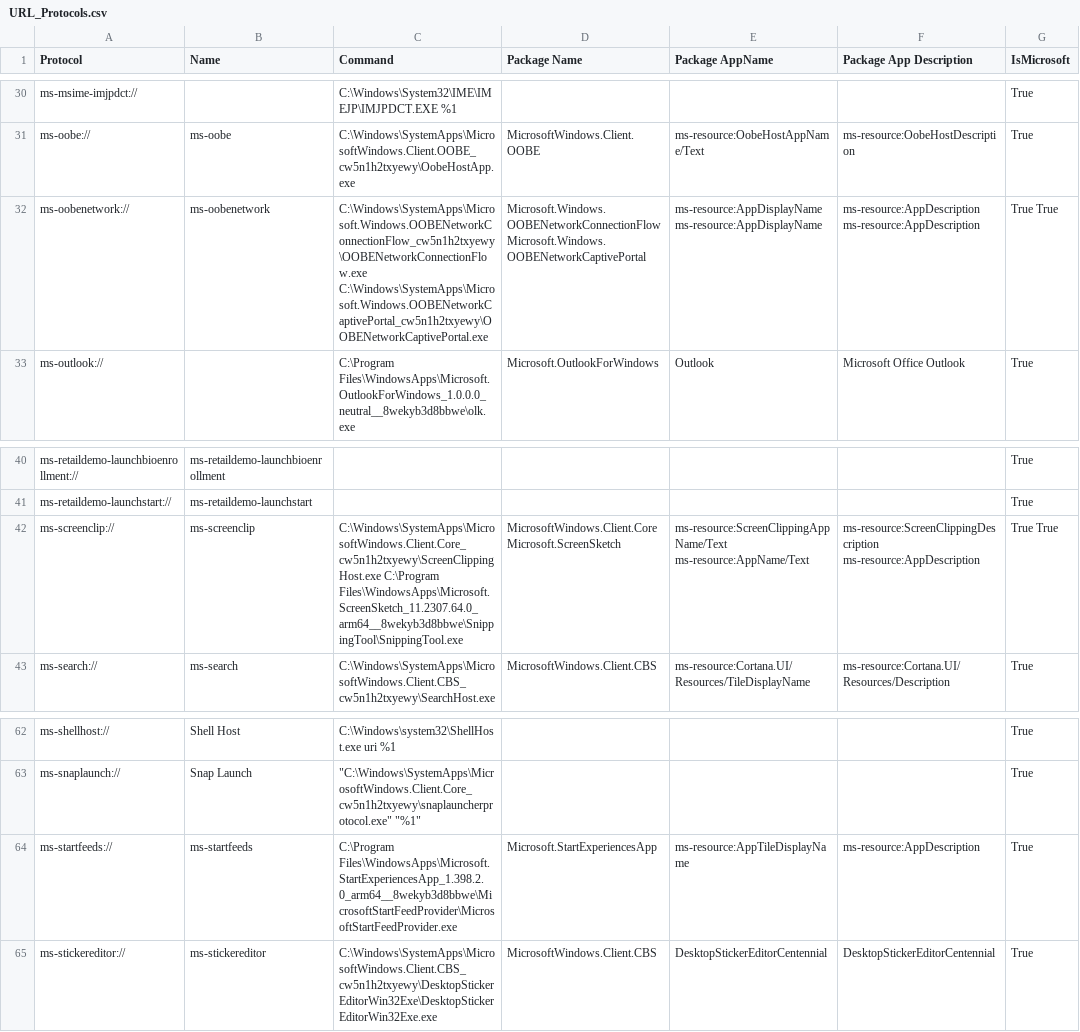
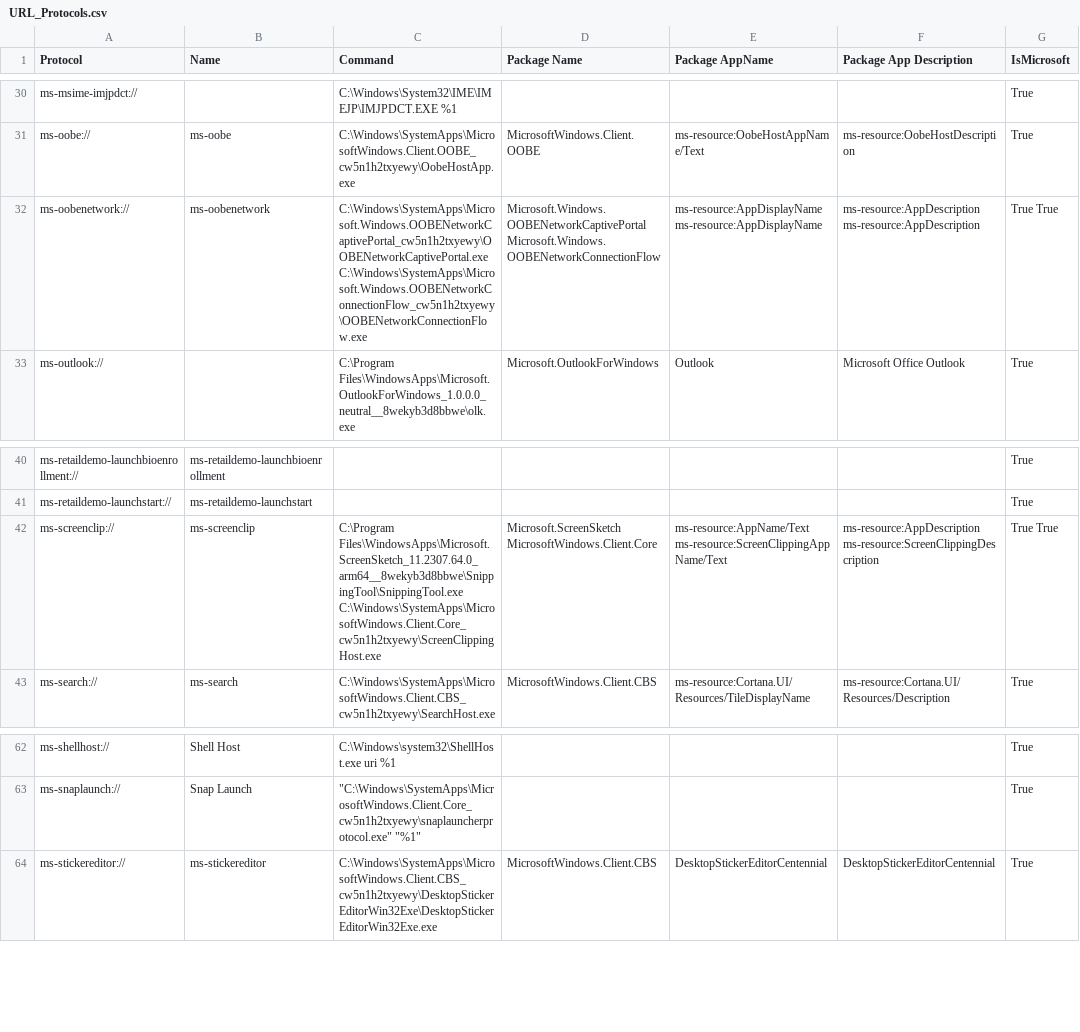
Before and after one commit to ThioJoe/Windows-Feature-ID-Scanner, a CSV file: data/builds/26200.9974-ARM64/super-god-mode/URL_Protocols.csv, drawn as a sheet; only a part is shown, gaps mark what is left out.

```diff
--- a/data/builds/26200.9974-ARM64/super-god-mode/URL_Protocols.csv
+++ b/data/builds/26200.9974-ARM64/super-god-mode/URL_Protocols.csv
@@ -31,3 +31,3 @@
 "ms-oobe://","ms-oobe","C:\Windows\SystemApps\MicrosoftWindows.Client.OOBE_cw5n1h2txyewy\OobeHostApp.exe","MicrosoftWindows.Client.OOBE","ms-resource:OobeHostAppName/Text","ms-resource:OobeHostDescription",True
-"ms-oobenetwork://","ms-oobenetwork","C:\Windows\SystemApps\Microsoft.Windows.OOBENetworkConnectionFlow_cw5n1h2txyewy\OOBENetworkConnectionFlow.exe C:\Windows\SystemApps\Microsoft.Windows.OOBENetworkCaptivePortal_cw5n1h2txyewy\OOBENetworkCaptivePortal.exe","Microsoft.Windows.OOBENetworkConnectionFlow Microsoft.Windows.OOBENetworkCaptivePortal","ms-resource:AppDisplayName ms-resource:AppDisplayName","ms-resource:AppDescription ms-resource:AppDescription",True True
+"ms-oobenetwork://","ms-oobenetwork","C:\Windows\SystemApps\Microsoft.Windows.OOBENetworkCaptivePortal_cw5n1h2txyewy\OOBENetworkCaptivePortal.exe C:\Windows\SystemApps\Microsoft.Windows.OOBENetworkConnectionFlow_cw5n1h2txyewy\OOBENetworkConnectionFlow.exe","Microsoft.Windows.OOBENetworkCaptivePortal Microsoft.Windows.OOBENetworkConnectionFlow","ms-resource:AppDisplayName ms-resource:AppDisplayName","ms-resource:AppDescription ms-resource:AppDescription",True True
 "ms-outlook://","","C:\Program Files\WindowsApps\Microsoft.OutlookForWindows_1.0.0.0_neutral__8wekyb3d8bbwe\olk.exe","Microsoft.OutlookForWindows","Outlook","Microsoft Office Outlook",True
@@ -41,3 +41,3 @@
 "ms-retaildemo-launchstart://","ms-retaildemo-launchstart","","","","",True
-"ms-screenclip://","ms-screenclip","C:\Windows\SystemApps\MicrosoftWindows.Client.Core_cw5n1h2txyewy\ScreenClippingHost.exe C:\Program Files\WindowsApps\Microsoft.ScreenSketch_11.2307.64.0_arm64__8wekyb3d8bbwe\SnippingTool\SnippingTool.exe","MicrosoftWindows.Client.Core Microsoft.ScreenSketch","ms-resource:ScreenClippingAppName/Text ms-resource:AppName/Text","ms-resource:ScreenClippingDescription ms-resource:AppDescription",True True
+"ms-screenclip://","ms-screenclip","C:\Program Files\WindowsApps\Microsoft.ScreenSketch_11.2307.64.0_arm64__8wekyb3d8bbwe\SnippingTool\SnippingTool.exe C:\Windows\SystemApps\MicrosoftWindows.Client.Core_cw5n1h2txyewy\ScreenClippingHost.exe","Microsoft.ScreenSketch MicrosoftWindows.Client.Core","ms-resource:AppName/Text ms-resource:ScreenClippingAppName/Text","ms-resource:AppDescription ms-resource:ScreenClippingDescription",True True
 "ms-search://","ms-search","C:\Windows\SystemApps\MicrosoftWindows.Client.CBS_cw5n1h2txyewy\SearchHost.exe","MicrosoftWindows.Client.CBS","ms-resource:Cortana.UI/Resources/TileDisplayName","ms-resource:Cortana.UI/Resources/Description",True
@@ -63,3 +63,2 @@
 "ms-snaplaunch://","Snap Launch","""C:\Windows\SystemApps\MicrosoftWindows.Client.Core_cw5n1h2txyewy\snaplauncherprotocol.exe"" ""%1""","","","",True
-"ms-startfeeds://","ms-startfeeds","C:\Program Files\WindowsApps\Microsoft.StartExperiencesApp_1.398.2.0_arm64__8wekyb3d8bbwe\MicrosoftStartFeedProvider\MicrosoftStartFeedProvider.exe","Microsoft.StartExperiencesApp","ms-resource:AppTileDisplayName","ms-resource:AppDescription",True
 "ms-stickereditor://","ms-stickereditor","C:\Windows\SystemApps\MicrosoftWindows.Client.CBS_cw5n1h2txyewy\DesktopStickerEditorWin32Exe\DesktopStickerEditorWin32Exe.exe","MicrosoftWindows.Client.CBS","DesktopStickerEditorCentennial","DesktopStickerEditorCentennial",True
```
Also changed, not shown: 9 other files.
